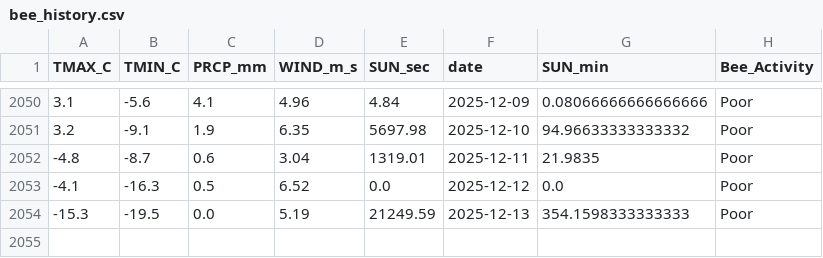
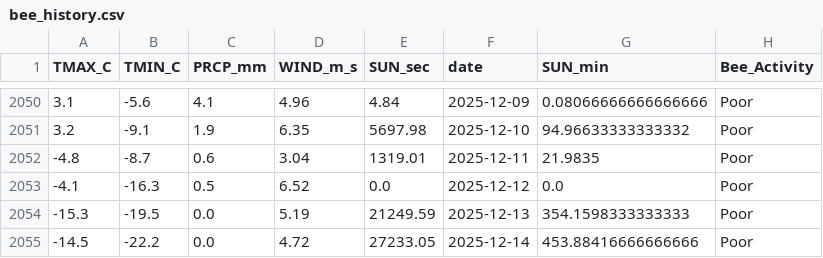
Before and after one commit to Jenifer-Qin/BeeNews, a CSV file: data/bee_history.csv, drawn as a sheet; only a part is shown, gaps mark what is left out; the diff names each change by its address in the sheet, - before the commit and + after, or states it on an @@ line.

Commit message:
Auto-update weather data

```diff
--- a/data/bee_history.csv
+++ b/data/bee_history.csv
+row 2055: -14.5 | -22.2 | 0.0 | 4.72 | 27233.05 | 2025-12-14 | 453.88416666666666 | Poor
```
